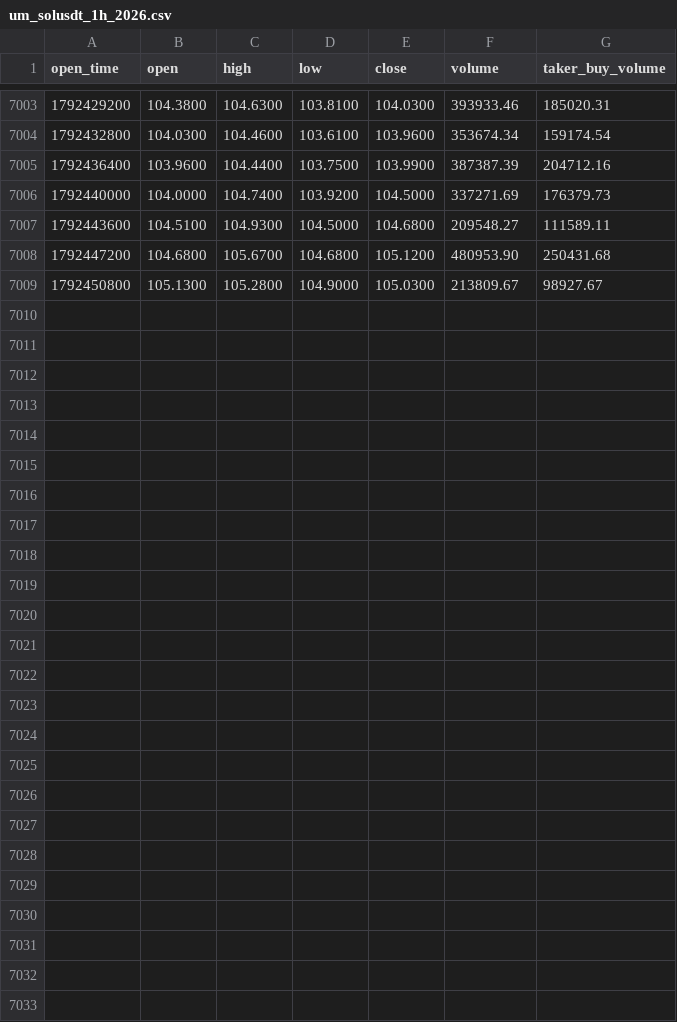
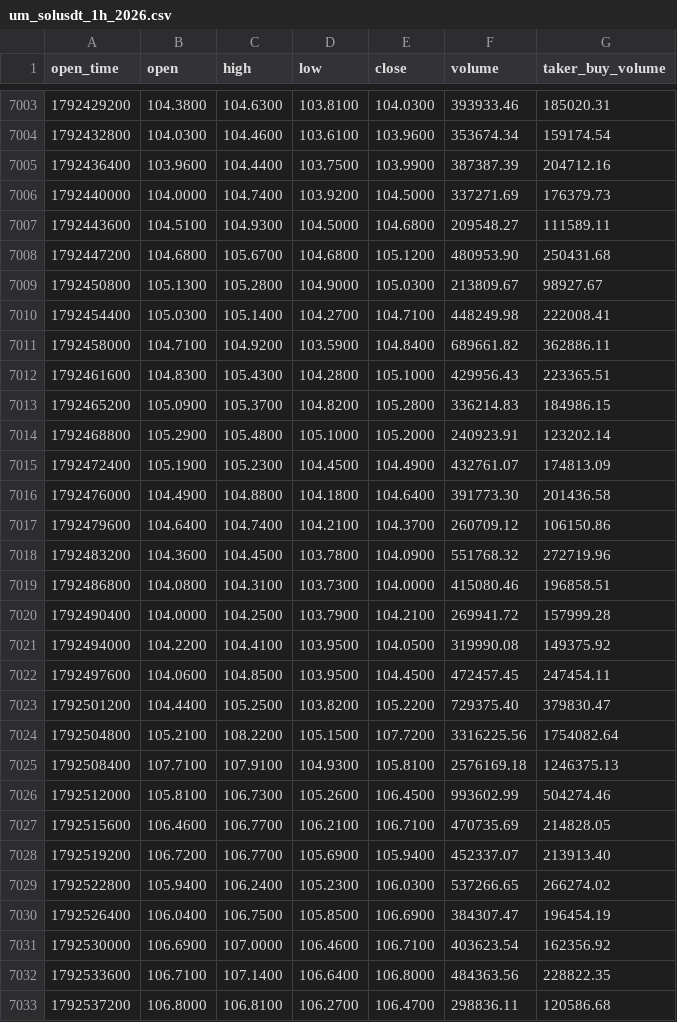
Before and after one commit to richardrank13-spec/atlas-data, a CSV file: data/binance/um_solusdt_1h_2026.csv, drawn as a sheet; only a part is shown, gaps mark what is left out.

Commit message:
data 2026-10-21T11:05Z

```diff
--- a/data/binance/um_solusdt_1h_2026.csv
+++ b/data/binance/um_solusdt_1h_2026.csv
@@ -7009 +7009,25 @@ open_time,open,high,low,close,volume,taker_buy_volume
 1792450800,105.1300,105.2800,104.9000,105.0300,213809.67,98927.67
+1792454400,105.0300,105.1400,104.2700,104.7100,448249.98,222008.41
+1792458000,104.7100,104.9200,103.5900,104.8400,689661.82,362886.11
+1792461600,104.8300,105.4300,104.2800,105.1000,429956.43,223365.51
+1792465200,105.0900,105.3700,104.8200,105.2800,336214.83,184986.15
+1792468800,105.2900,105.4800,105.1000,105.2000,240923.91,123202.14
+1792472400,105.1900,105.2300,104.4500,104.4900,432761.07,174813.09
+1792476000,104.4900,104.8800,104.1800,104.6400,391773.30,201436.58
+1792479600,104.6400,104.7400,104.2100,104.3700,260709.12,106150.86
+1792483200,104.3600,104.4500,103.7800,104.0900,551768.32,272719.96
+1792486800,104.0800,104.3100,103.7300,104.0000,415080.46,196858.51
+1792490400,104.0000,104.2500,103.7900,104.2100,269941.72,157999.28
+1792494000,104.2200,104.4100,103.9500,104.0500,319990.08,149375.92
+1792497600,104.0600,104.8500,103.9500,104.4500,472457.45,247454.11
+1792501200,104.4400,105.2500,103.8200,105.2200,729375.40,379830.47
+1792504800,105.2100,108.2200,105.1500,107.7200,3316225.56,1754082.64
+1792508400,107.7100,107.9100,104.9300,105.8100,2576169.18,1246375.13
+1792512000,105.8100,106.7300,105.2600,106.4500,993602.99,504274.46
+1792515600,106.4600,106.7700,106.2100,106.7100,470735.69,214828.05
+1792519200,106.7200,106.7700,105.6900,105.9400,452337.07,213913.40
+1792522800,105.9400,106.2400,105.2300,106.0300,537266.65,266274.02
+1792526400,106.0400,106.7500,105.8500,106.6900,384307.47,196454.19
+1792530000,106.6900,107.0000,106.4600,106.7100,403623.54,162356.92
+1792533600,106.7100,107.1400,106.6400,106.8000,484363.56,228822.35
+1792537200,106.8000,106.8100,106.2700,106.4700,298836.11,120586.68
```
Also changed, not shown: data/binance/um_bnbusdt_1h_2026.csv, data/binance/um_btcusdt_1h_2026.csv, 29 other files.
